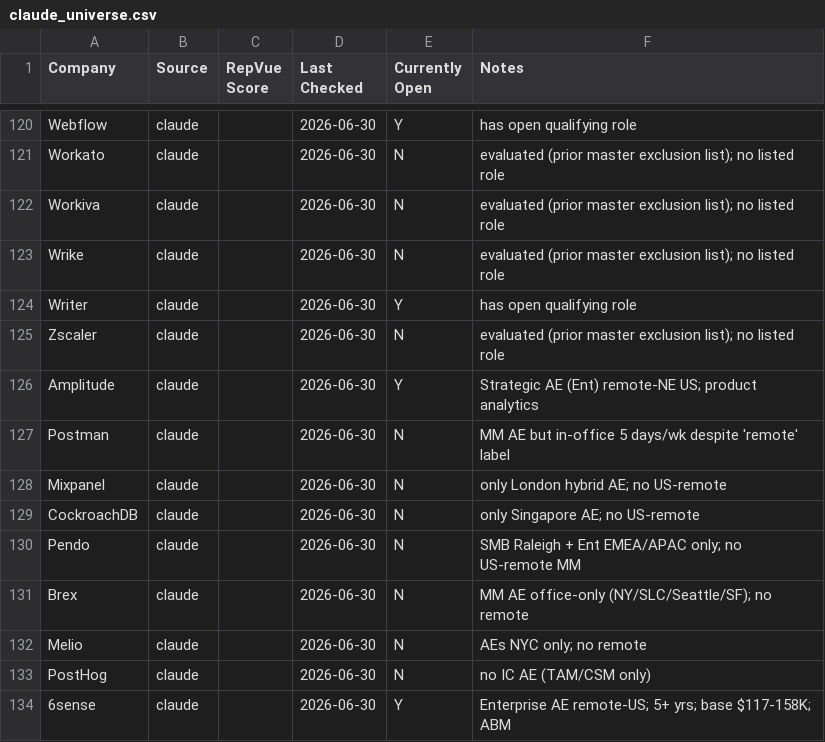
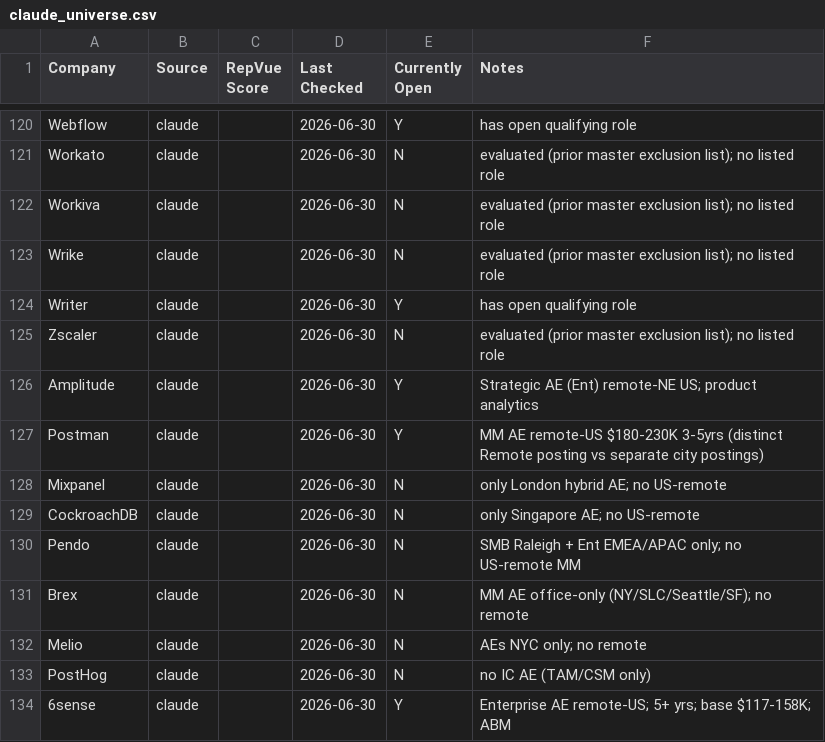
Before and after one commit to eric-hastie/remote-ae-job-hunt, a CSV file: data/claude_universe.csv, drawn as a sheet; only a part is shown, gaps mark what is left out.

```diff
--- a/data/claude_universe.csv
+++ b/data/claude_universe.csv
@@ -126,3 +126,3 @@ Zscaler,claude,,2026-06-30,N,evaluated (prior master exclusion list); no listed
 Amplitude,claude,,2026-06-30,Y,Strategic AE (Ent) remote-NE US; product analytics
-Postman,claude,,2026-06-30,N,MM AE but in-office 5 days/wk despite 'remote' label
+Postman,claude,,2026-06-30,Y,MM AE remote-US $180-230K 3-5yrs (distinct Remote posting vs separate city postings)
 Mixpanel,claude,,2026-06-30,N,only London hybrid AE; no US-remote
```
Also changed, not shown: data/latest.csv, 2 other files.
